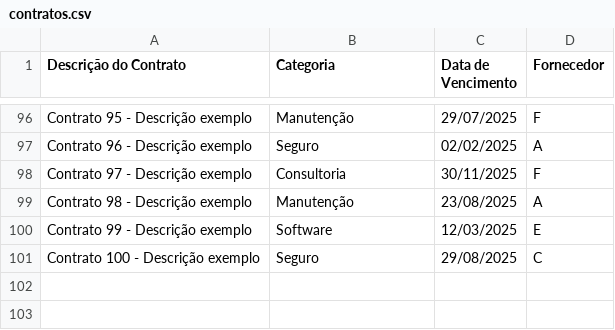
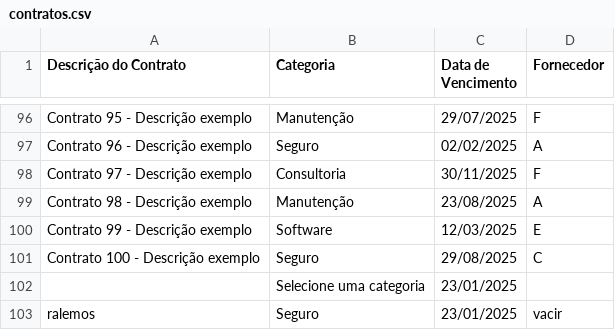
Before and after one commit to gbrielmartinssreo/gerenciador-de-contratos, a CSV file: src/data/contratos.csv, drawn as a sheet; only a part is shown, gaps mark what is left out.

Commit message:
cotacao adicionada e ajuste na add contratos

```diff
--- a/src/data/contratos.csv
+++ b/src/data/contratos.csv
@@ -101 +101,3 @@ Contrato 99 - Descrição exemplo,Software,12/03/2025,E
 Contrato 100 - Descrição exemplo,Seguro,29/08/2025,C
+,Selecione uma categoria,23/01/2025,
+ralemos,Seguro,23/01/2025,vacir
```
Also changed, not shown: 5 other files.
